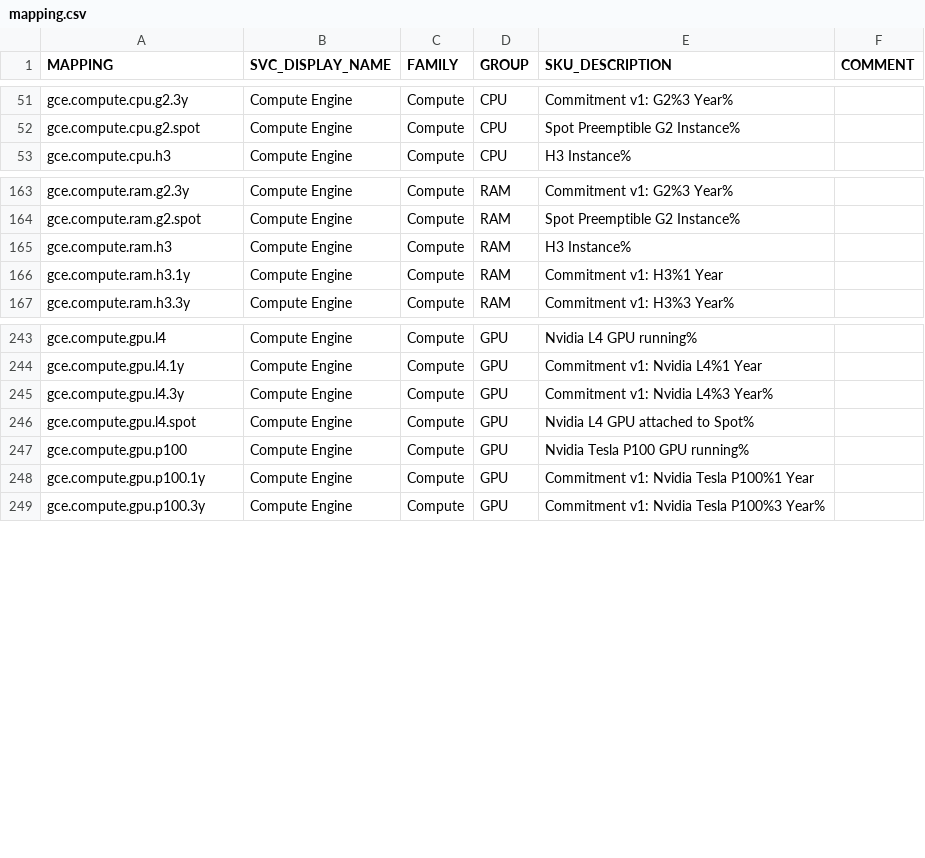
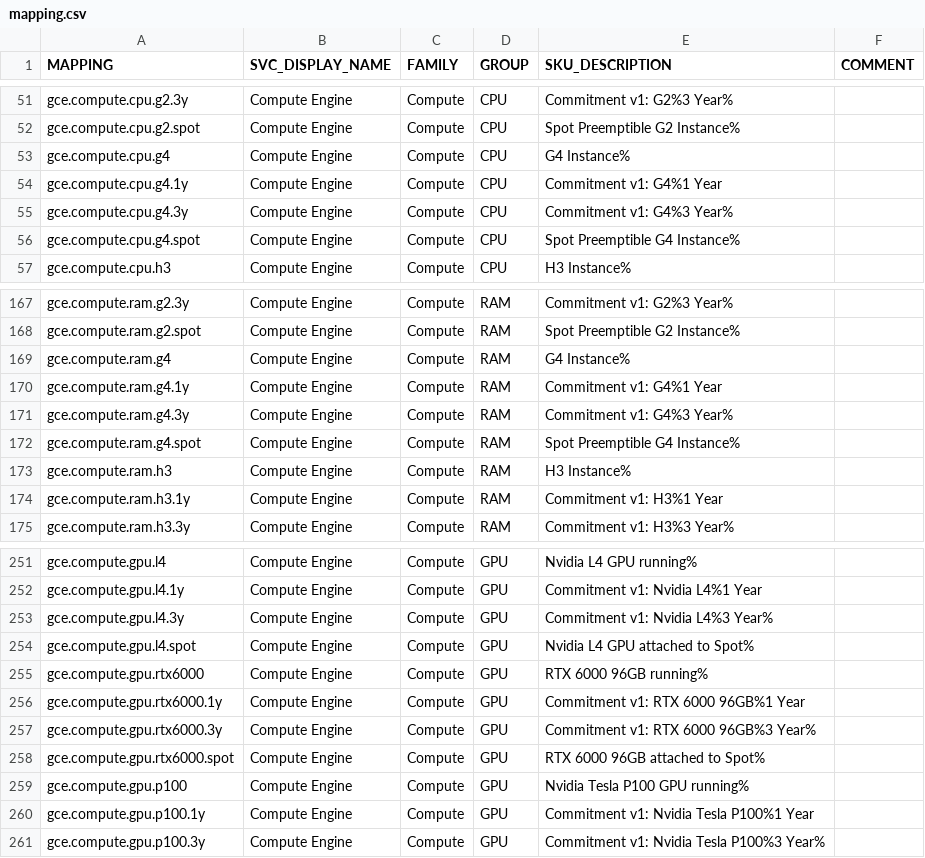
Before and after one commit to Cyclenerd/google-cloud-pricing-cost-calculator, a CSV file: build/mapping.csv, drawn as a sheet; only a part is shown, gaps mark what is left out; the diff names each change by its address in the sheet, - before the commit and + after, or states it on an @@ line.

```diff
--- a/build/mapping.csv
+++ b/build/mapping.csv
+row 53: gce.compute.cpu.g4 | Compute Engine | Compute | CPU | G4 Instance%
+row 54: gce.compute.cpu.g4.1y | Compute Engine | Compute | CPU | Commitment v1: G4%1 Year
+row 55: gce.compute.cpu.g4.3y | Compute Engine | Compute | CPU | Commitment v1: G4%3 Year%
+row 56: gce.compute.cpu.g4.spot | Compute Engine | Compute | CPU | Spot Preemptible G4 Instance%
+row 169: gce.compute.ram.g4 | Compute Engine | Compute | RAM | G4 Instance%
+row 170: gce.compute.ram.g4.1y | Compute Engine | Compute | RAM | Commitment v1: G4%1 Year
+row 171: gce.compute.ram.g4.3y | Compute Engine | Compute | RAM | Commitment v1: G4%3 Year%
+row 172: gce.compute.ram.g4.spot | Compute Engine | Compute | RAM | Spot Preemptible G4 Instance%
+row 255: gce.compute.gpu.rtx6000 | Compute Engine | Compute | GPU | RTX 6000 96GB running%
+row 256: gce.compute.gpu.rtx6000.1y | Compute Engine | Compute | GPU | Commitment v1: RTX 6000 96GB%1 Year
+row 257: gce.compute.gpu.rtx6000.3y | Compute Engine | Compute | GPU | Commitment v1: RTX 6000 96GB%3 Year%
+row 258: gce.compute.gpu.rtx6000.spot | Compute Engine | Compute | GPU | RTX 6000 96GB attached to Spot%
```
Also changed, not shown: 2 other files.
